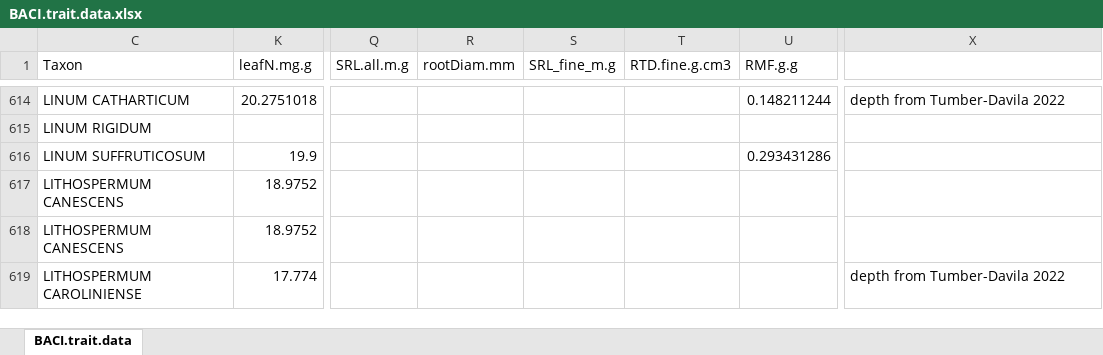
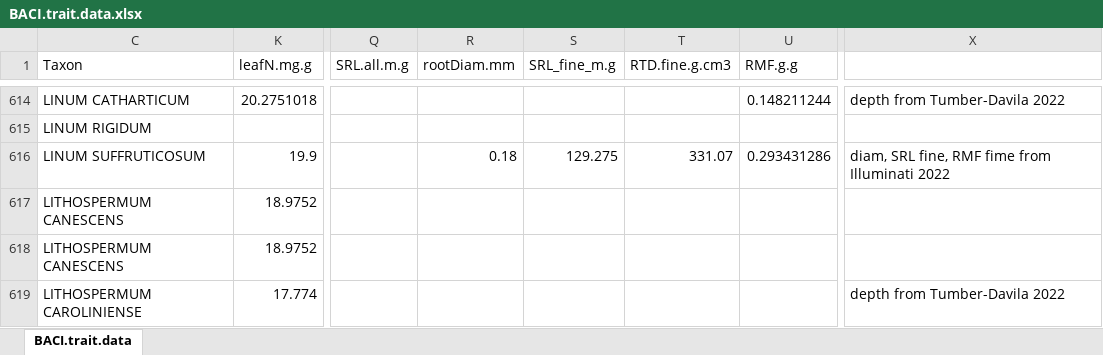
Before and after one commit to sjworthy/IDE.Traits, an Excel workbook: Formatted.Data/Revisions/BACI.trait.data.xlsx, sheet BACI.trait.data, drawn as a sheet; only a part is shown, gaps mark what is left out; values as stored, in another font and other column widths than the file's, no borders; the diff covers the shown part only; the diff names each change by its address in the sheet, - before the commit and + after, or states it on an @@ line.

Commit message:
more traits

```diff
--- a/Formatted.Data/Revisions/BACI.trait.data.xlsx (sheet BACI.trait.data)
+++ b/Formatted.Data/Revisions/BACI.trait.data.xlsx (sheet BACI.trait.data)
-R616 (rootDiam.mm): (empty)
+R616 (rootDiam.mm): 0.18
-S616 (SRL_fine_m.g): (empty)
+S616 (SRL_fine_m.g): 129.275
-T616 (RTD.fine.g.cm3): (empty)
+T616 (RTD.fine.g.cm3): 331.07
-X616: (empty)
+X616: diam, SRL fine, RMF fime from Illuminati 2022
```
Also changed, not shown: 8 removed rows, 3 hidden or unhidden rows and 104 edited cells elsewhere in this sheet, hidden cells.
